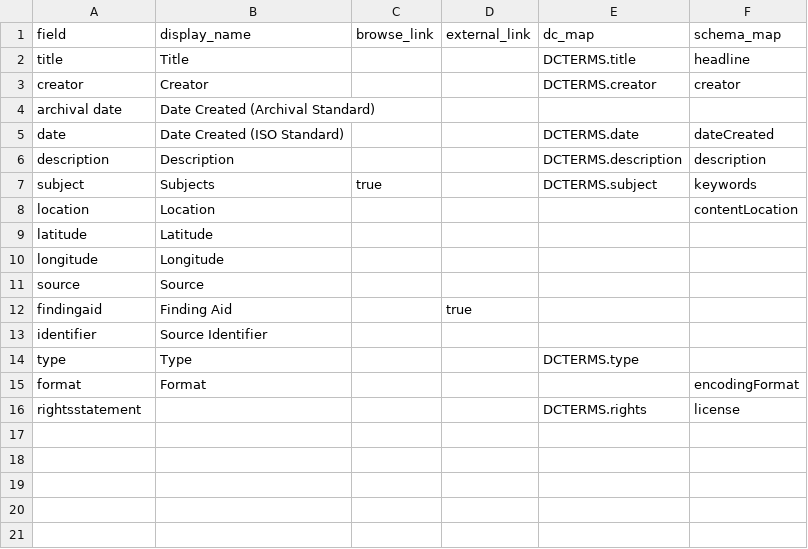
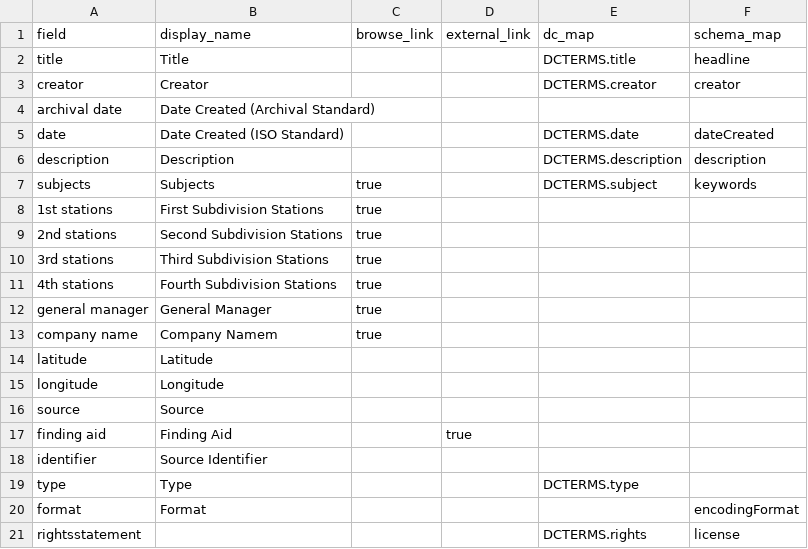
Before and after one commit to uidaholib/documents-digital-collections-template, a CSV file: _data/config-metadata.csv, drawn as a sheet.

Commit message:
migration config

```diff
--- a/_data/config-metadata.csv
+++ b/_data/config-metadata.csv
@@ -6,4 +6,9 @@ date,Date Created (ISO Standard),,,DCTERMS.date,dateCreated
 description,Description,,,DCTERMS.description,description
-subject,Subjects,true,,DCTERMS.subject,keywords
-location,Location,,,,contentLocation
+subjects,Subjects,true,,DCTERMS.subject,keywords
+1st stations,First Subdivision Stations,true,,,
+2nd stations,Second Subdivision Stations,true,,,
+3rd stations,Third Subdivision Stations,true,,,
+4th stations,Fourth Subdivision Stations,true,,,
+general manager,General Manager,true,,,
+company name,Company Namem,true,,,
 latitude,Latitude,,,,
@@ -11,3 +16,3 @@ longitude,Longitude,,,,
 source,Source,,,,
-findingaid,Finding Aid,,true
+finding aid,Finding Aid,,true
 identifier,Source Identifier,,,,
```
Also changed, not shown: 12 other files.
